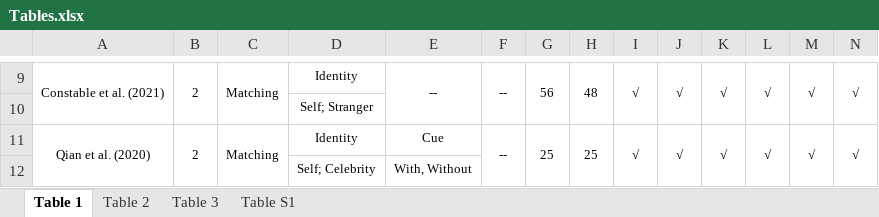
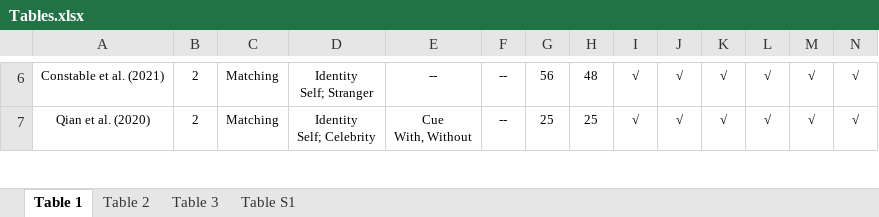
Before and after one commit to Chuan-Peng-Lab/ReliabilitySPE, an Excel workbook: 5_Analysis/OUTPUT/Tables.xlsx, sheet Table 1, drawn as a sheet; only a part is shown, gaps mark what is left out; values as stored, in another font and other column widths than the file's, no borders; removed rows and columns are numbered as before the commit, all else as after; rows hold the shown columns only; ↵ is a line break in a cell; the diff covers the shown part only; the diff names each change by its address in the sheet, - before the commit and + after, or states it on an @@ line.

```diff
--- a/5_Analysis/OUTPUT/Tables.xlsx (sheet Table 1)
+++ b/5_Analysis/OUTPUT/Tables.xlsx (sheet Table 1)
-A9:A10 merged
-B9:B10 merged
-C9:C10 merged
-D6: Identity
+D6: Identity ↵ Self; Stranger
-E9:E10 merged
-F9:F10 merged
-G9:G10 merged
-H9:H10 merged
-I9:I10 merged
-J9:J10 merged
-K9:K10 merged
-L9:L10 merged
-M9:M10 merged
-N9:N10 merged
-row 10:  |  |  | Self; Stranger
-A11:A12 merged
-B11:B12 merged
-C11:C12 merged
-D7: Identity
+D7: Identity ↵ Self; Celebrity
-E7: Cue
+E7: Cue ↵ With, Without
-F11:F12 merged
-G11:G12 merged
-H11:H12 merged
-I11:I12 merged
-J11:J12 merged
-K11:K12 merged
-L11:L12 merged
-M11:M12 merged
-N11:N12 merged
-row 12:  |  |  | Self; Celebrity | With, Without
```
Also changed, not shown: 34 added rows, 14 removed rows, 27 edited cells and merged cells elsewhere in this sheet, sheet Table S1, sheet Table 3, formulas that keep their value, 5_Analysis/OUTPUT/meta/meta.xlsx, 9 other files.
